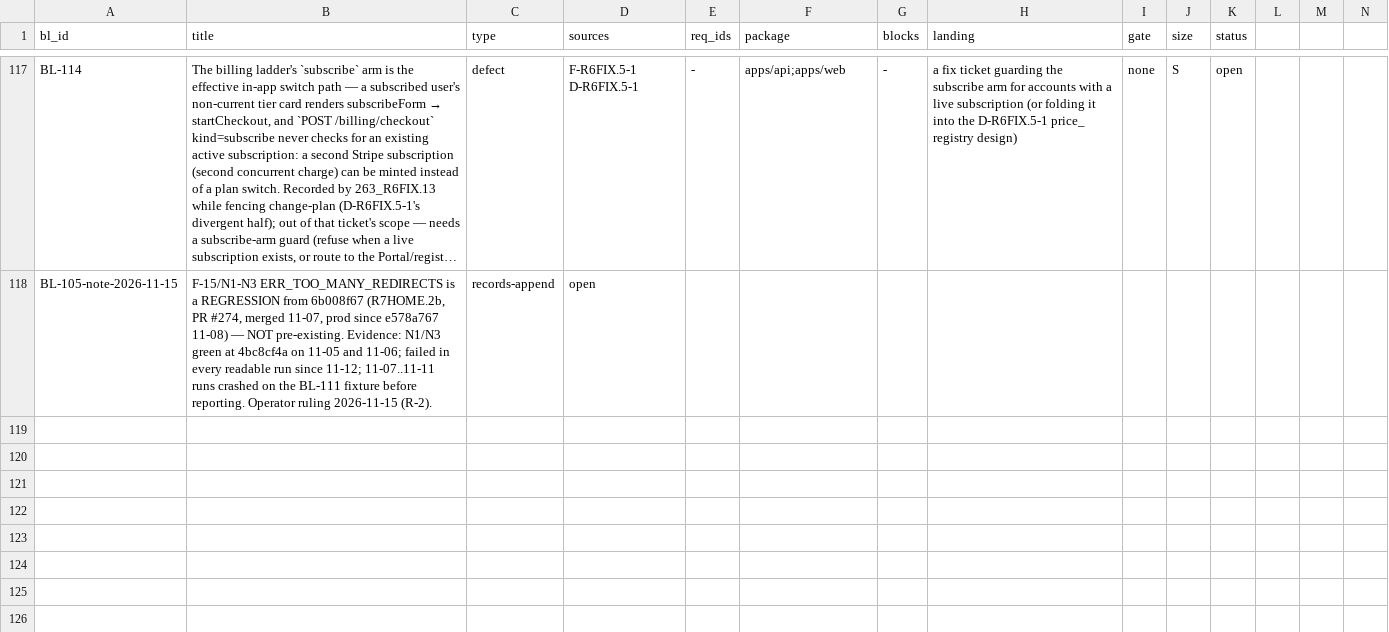
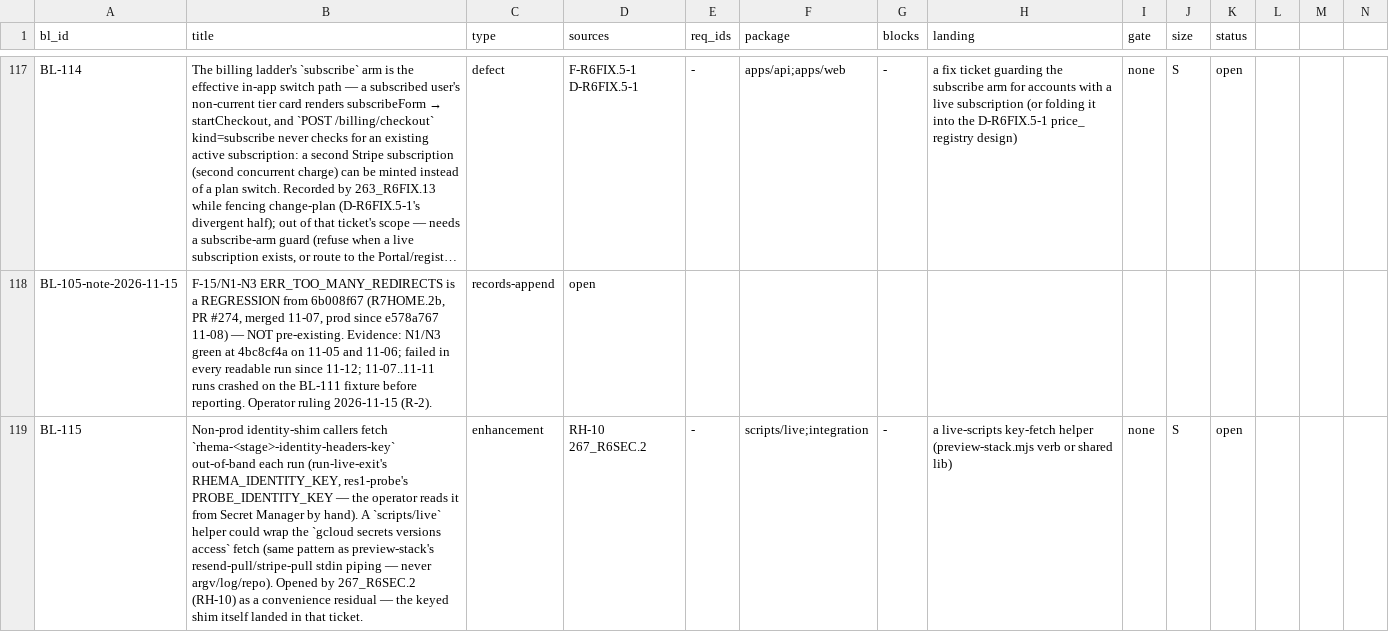
Before and after one commit to SteveVitali/Rhema, a CSV file: docs/build/BACKLOG.csv, drawn as a sheet; only a part is shown, gaps mark what is left out; long unchanged cells end in …; the diff names each change by its address in the sheet, - before the commit and + after, or states it on an @@ line.

```diff
--- a/docs/build/BACKLOG.csv
+++ b/docs/build/BACKLOG.csv
+row 119: BL-115 | Non-prod identity-shim callers fetch `rhema-<stage>-identity-headers-key` out-of-band each run (run-live-exit's RHEMA_IDENTITY_KEY, res1-probe's PROBE_IDENTITY_KEY — the operator reads it from Secret Manager by hand). A `scripts/live` helper could wrap the `gcloud secrets versions access` fetch (same pattern as preview-stack's resend-pull/stripe-pull stdin piping — never argv/log/repo). Opened by 267_R6SEC.2 (RH-10) as a convenience residual — the keyed shim itself landed in that ticket. | enhancement | RH-10 267_R6SEC.2 | - | scripts/live;integration | - | a live-scripts key-fetch helper (preview-stack.mjs verb or shared lib) | none | S | open
```
Also changed, not shown: 27 other files.
